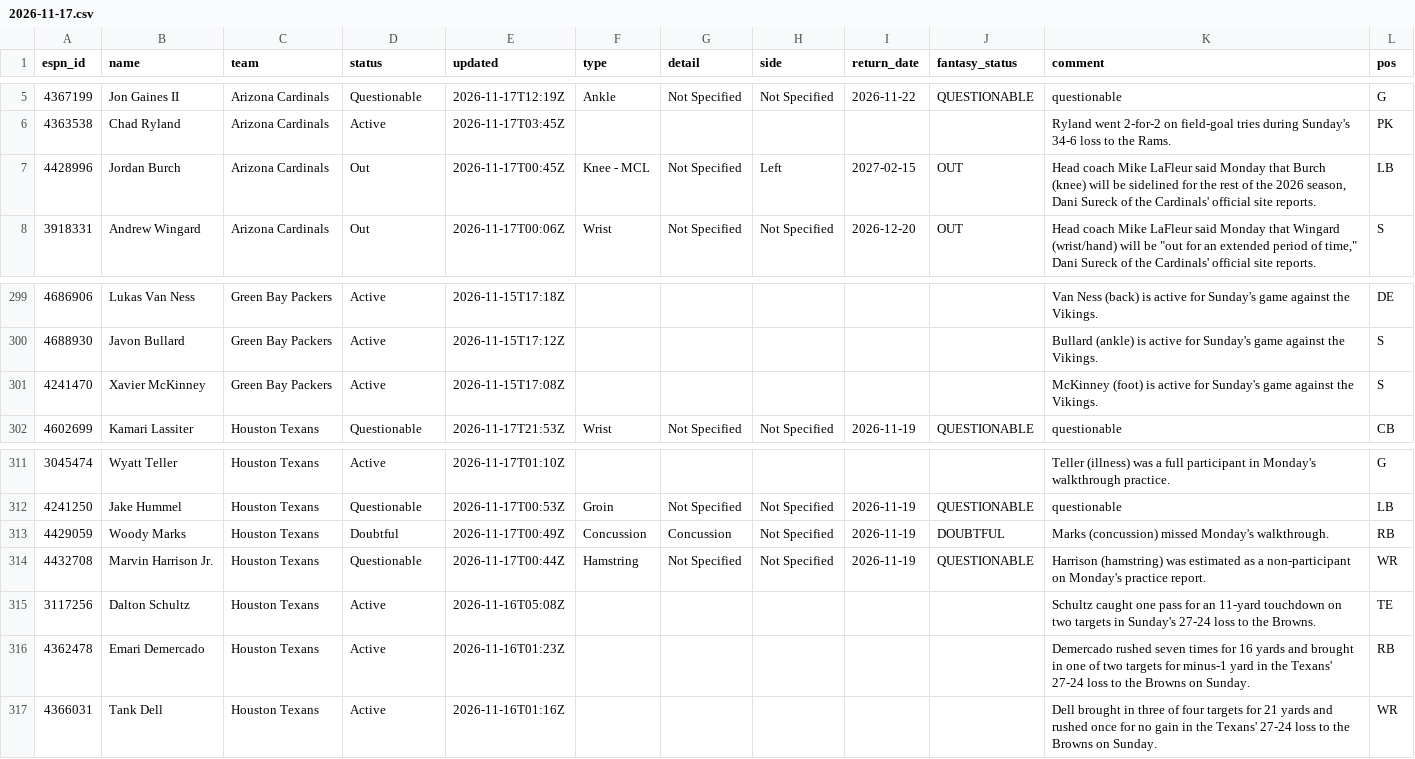
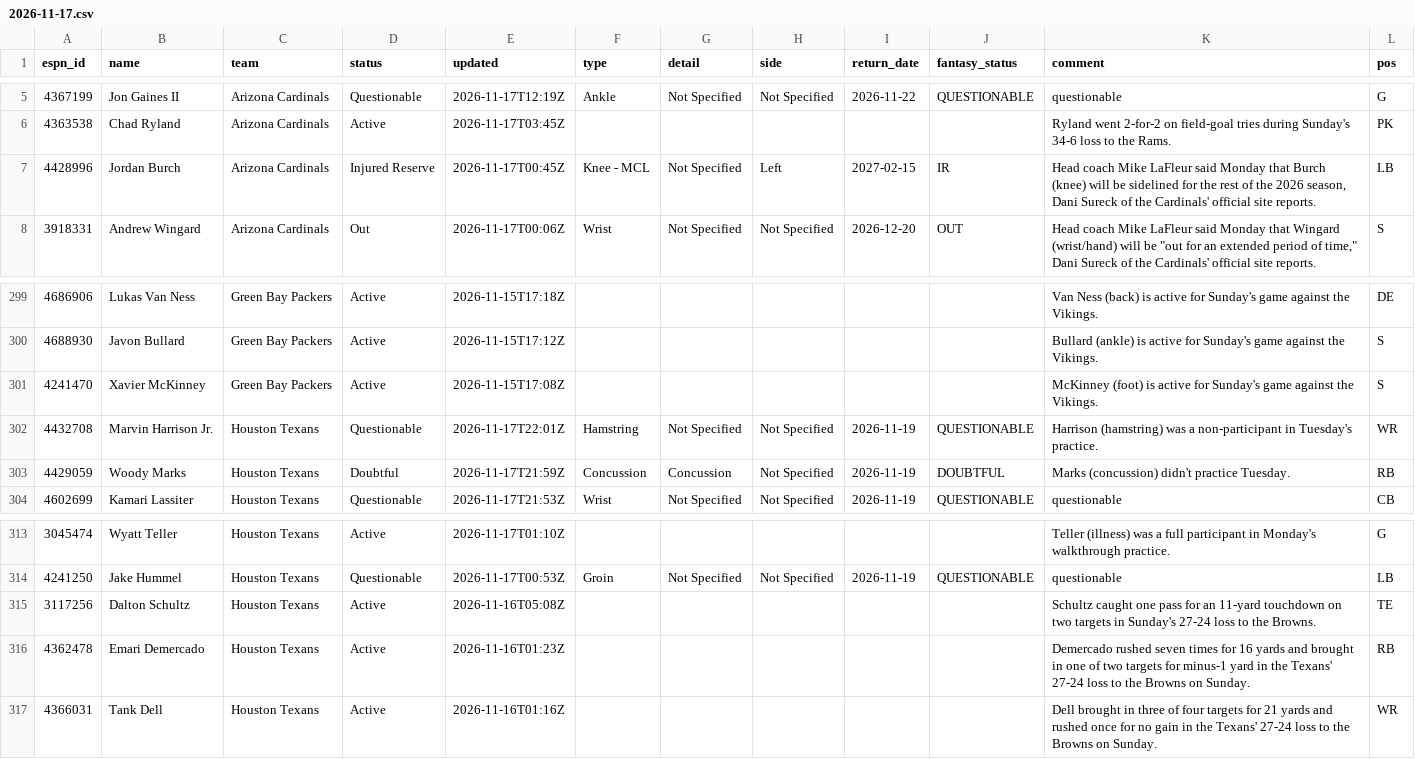
Before and after one commit to ChefJulio/nfl-edge, a CSV file: data/espn_injuries/2026-11-17.csv, drawn as a sheet; only a part is shown, gaps mark what is left out.

```diff
--- a/data/espn_injuries/2026-11-17.csv
+++ b/data/espn_injuries/2026-11-17.csv
@@ -6,3 +6,3 @@ espn_id,name,team,status,updated,type,detail,side,return_date,fantasy_status,com
 4363538,Chad Ryland,Arizona Cardinals,Active,2026-11-17T03:45Z,,,,,,Ryland went 2-for-2 on field-goal tries during Sunday's 34-6 loss to the Rams.,PK
-4428996,Jordan Burch,Arizona Cardinals,Out,2026-11-17T00:45Z,Knee - MCL,Not Specified,Left,2027-02-15,OUT,"Head coach Mike LaFleur said Monday that Burch (knee) will be sidelined for the rest of the 2026 season, Dani Sureck of the Cardinals' official site reports.",LB
+4428996,Jordan Burch,Arizona Cardinals,Injured Reserve,2026-11-17T00:45Z,Knee - MCL,Not Specified,Left,2027-02-15,IR,"Head coach Mike LaFleur said Monday that Burch (knee) will be sidelined for the rest of the 2026 season, Dani Sureck of the Cardinals' official site reports.",LB
 3918331,Andrew Wingard,Arizona Cardinals,Out,2026-11-17T00:06Z,Wrist,Not Specified,Not Specified,2026-12-20,OUT,"Head coach Mike LaFleur said Monday that Wingard (wrist/hand) will be ""out for an extended period of time,"" Dani Sureck of the Cardinals' official site reports.",S
@@ -301,2 +301,4 @@ espn_id,name,team,status,updated,type,detail,side,return_date,fantasy_status,com
 4241470,Xavier McKinney,Green Bay Packers,Active,2026-11-15T17:08Z,,,,,,McKinney (foot) is active for Sunday's game against the Vikings.,S
+4432708,Marvin Harrison Jr.,Houston Texans,Questionable,2026-11-17T22:01Z,Hamstring,Not Specified,Not Specified,2026-11-19,QUESTIONABLE,Harrison (hamstring) was a non-participant in Tuesday's practice.,WR
+4429059,Woody Marks,Houston Texans,Doubtful,2026-11-17T21:59Z,Concussion,Concussion,Not Specified,2026-11-19,DOUBTFUL,Marks (concussion) didn't practice Tuesday.,RB
 4602699,Kamari Lassiter,Houston Texans,Questionable,2026-11-17T21:53Z,Wrist,Not Specified,Not Specified,2026-11-19,QUESTIONABLE,questionable,CB
@@ -312,4 +314,2 @@ espn_id,name,team,status,updated,type,detail,side,return_date,fantasy_status,com
 4241250,Jake Hummel,Houston Texans,Questionable,2026-11-17T00:53Z,Groin,Not Specified,Not Specified,2026-11-19,QUESTIONABLE,questionable,LB
-4429059,Woody Marks,Houston Texans,Doubtful,2026-11-17T00:49Z,Concussion,Concussion,Not Specified,2026-11-19,DOUBTFUL,Marks (concussion) missed Monday's walkthrough.,RB
-4432708,Marvin Harrison Jr.,Houston Texans,Questionable,2026-11-17T00:44Z,Hamstring,Not Specified,Not Specified,2026-11-19,QUESTIONABLE,Harrison (hamstring) was estimated as a non-participant on Monday's practice report.,WR
 3117256,Dalton Schultz,Houston Texans,Active,2026-11-16T05:08Z,,,,,,Schultz caught one pass for an 11-yard touchdown on two targets in Sunday's 27-24 loss to the Browns.,TE
```
Also changed, not shown: 3 other files.
